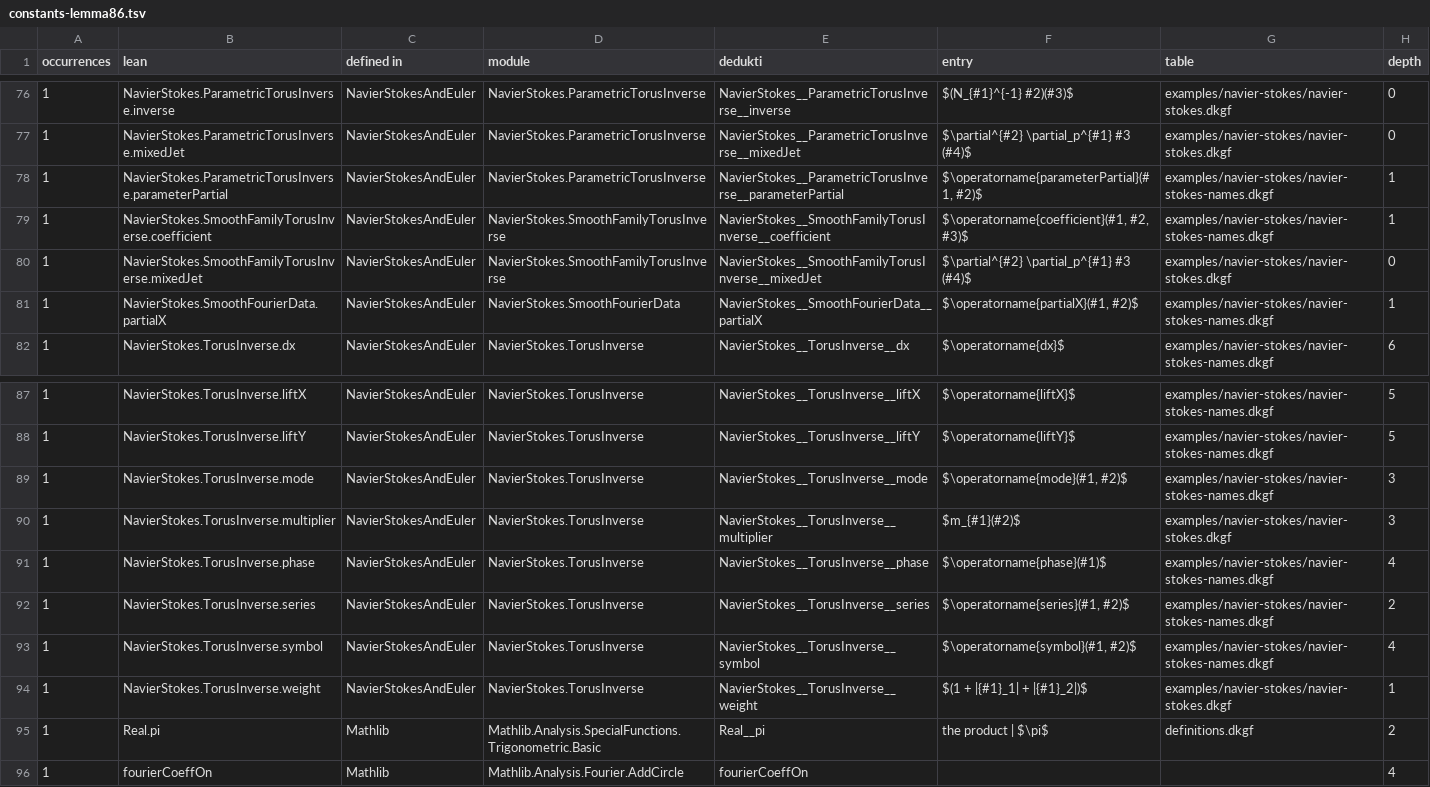
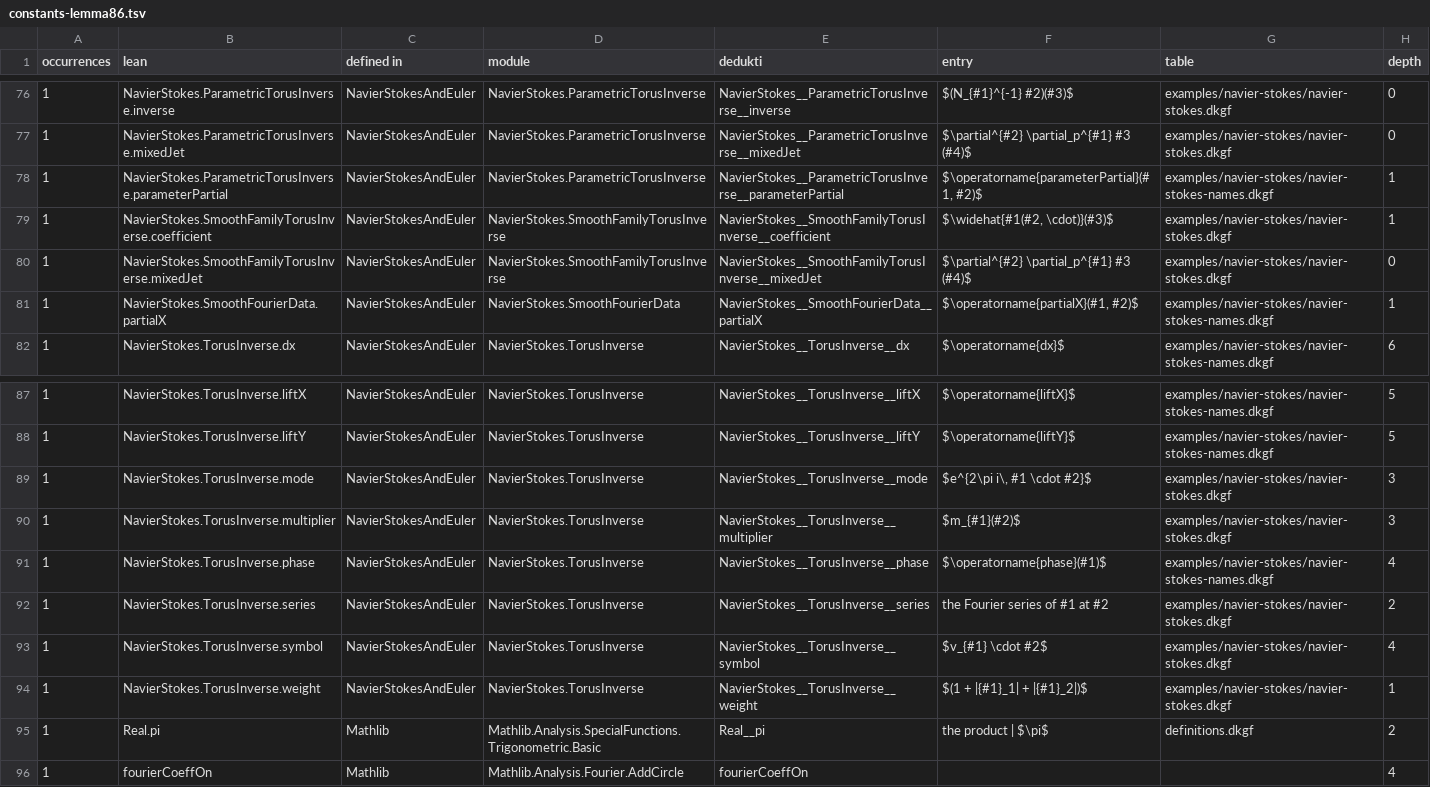
Before and after one commit to aarneranta/mathlib-informath, a TSV file: examples/navier-stokes/constants-lemma86.tsv, drawn as a sheet; only a part is shown, gaps mark what is left out.

```diff
--- a/examples/navier-stokes/constants-lemma86.tsv
+++ b/examples/navier-stokes/constants-lemma86.tsv
@@ -78,3 +78,3 @@ occurrences	lean	defined in	module	dedukti	entry	table	depth
 1	NavierStokes.ParametricTorusInverse.parameterPartial	NavierStokesAndEuler	NavierStokes.ParametricTorusInverse	NavierStokes__ParametricTorusInverse__parameterPartial	$\operatorname{parameterPartial}(#1, #2)$	examples/navier-stokes/navier-stokes-names.dkgf	1
-1	NavierStokes.SmoothFamilyTorusInverse.coefficient	NavierStokesAndEuler	NavierStokes.SmoothFamilyTorusInverse	NavierStokes__SmoothFamilyTorusInverse__coefficient	$\operatorname{coefficient}(#1, #2, #3)$	examples/navier-stokes/navier-stokes-names.dkgf	1
+1	NavierStokes.SmoothFamilyTorusInverse.coefficient	NavierStokesAndEuler	NavierStokes.SmoothFamilyTorusInverse	NavierStokes__SmoothFamilyTorusInverse__coefficient	$\widehat{#1(#2, \cdot)}(#3)$	examples/navier-stokes/navier-stokes.dkgf	1
 1	NavierStokes.SmoothFamilyTorusInverse.mixedJet	NavierStokesAndEuler	NavierStokes.SmoothFamilyTorusInverse	NavierStokes__SmoothFamilyTorusInverse__mixedJet	$\partial^{#2} \partial_p^{#1} #3 (#4)$	examples/navier-stokes/navier-stokes.dkgf	0
@@ -88,7 +88,7 @@ occurrences	lean	defined in	module	dedukti	entry	table	depth
 1	NavierStokes.TorusInverse.liftY	NavierStokesAndEuler	NavierStokes.TorusInverse	NavierStokes__TorusInverse__liftY	$\operatorname{liftY}$	examples/navier-stokes/navier-stokes-names.dkgf	5
-1	NavierStokes.TorusInverse.mode	NavierStokesAndEuler	NavierStokes.TorusInverse	NavierStokes__TorusInverse__mode	$\operatorname{mode}(#1, #2)$	examples/navier-stokes/navier-stokes-names.dkgf	3
+1	NavierStokes.TorusInverse.mode	NavierStokesAndEuler	NavierStokes.TorusInverse	NavierStokes__TorusInverse__mode	$e^{2\pi i\, #1 \cdot #2}$	examples/navier-stokes/navier-stokes.dkgf	3
 1	NavierStokes.TorusInverse.multiplier	NavierStokesAndEuler	NavierStokes.TorusInverse	NavierStokes__TorusInverse__multiplier	$m_{#1}(#2)$	examples/navier-stokes/navier-stokes.dkgf	3
 1	NavierStokes.TorusInverse.phase	NavierStokesAndEuler	NavierStokes.TorusInverse	NavierStokes__TorusInverse__phase	$\operatorname{phase}(#1)$	examples/navier-stokes/navier-stokes-names.dkgf	4
-1	NavierStokes.TorusInverse.series	NavierStokesAndEuler	NavierStokes.TorusInverse	NavierStokes__TorusInverse__series	$\operatorname{series}(#1, #2)$	examples/navier-stokes/navier-stokes-names.dkgf	2
-1	NavierStokes.TorusInverse.symbol	NavierStokesAndEuler	NavierStokes.TorusInverse	NavierStokes__TorusInverse__symbol	$\operatorname{symbol}(#1, #2)$	examples/navier-stokes/navier-stokes-names.dkgf	4
+1	NavierStokes.TorusInverse.series	NavierStokesAndEuler	NavierStokes.TorusInverse	NavierStokes__TorusInverse__series	"the Fourier series of #1 at #2"	examples/navier-stokes/navier-stokes.dkgf	2
+1	NavierStokes.TorusInverse.symbol	NavierStokesAndEuler	NavierStokes.TorusInverse	NavierStokes__TorusInverse__symbol	$v_{#1} \cdot #2$	examples/navier-stokes/navier-stokes.dkgf	4
 1	NavierStokes.TorusInverse.weight	NavierStokesAndEuler	NavierStokes.TorusInverse	NavierStokes__TorusInverse__weight	$(1 + |{#1}_1| + |{#1}_2|)$	examples/navier-stokes/navier-stokes.dkgf	1
```
Also changed, not shown: examples/navier-stokes/constants.tsv, 18 other files.
